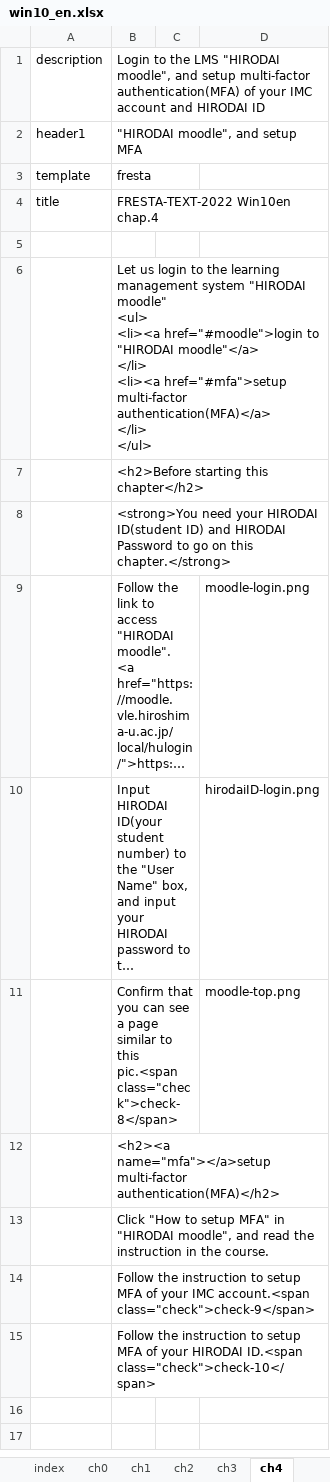
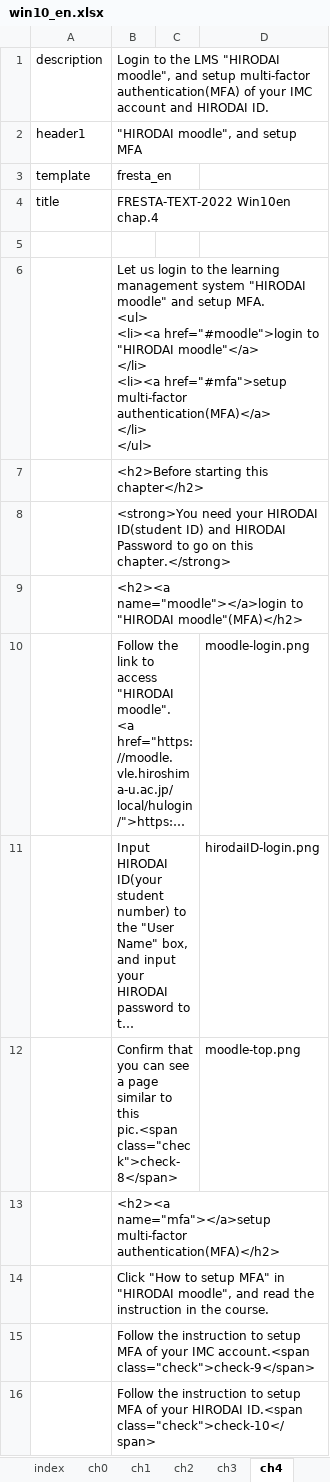
Before and after one commit to gnutar/fresta, an Excel workbook: win10_en.xlsx, sheet ch4, drawn as a sheet; long unchanged cells end in …; values as stored, in another font and other column widths than the file's, no borders; ↵ is a line break in a cell; the diff names each change by its address in the sheet, - before the commit and + after, or states it on an @@ line.

Commit message:
fix some form error in win10_en

```diff
--- a/win10_en.xlsx (sheet ch4)
+++ b/win10_en.xlsx (sheet ch4)
-B1: …and HIRODAI ID
+B1: …and HIRODAI ID.
-B3: fresta
+B3: fresta_en
-B6: …"HIRODAI moodle" ↵ <ul> ↵ <li><a…
+B6: …"HIRODAI moodle" and setup MFA. ↵ <ul> ↵ <li><a…
+row 9:  | <h2><a name="moodle"></a>login to "HIRODAI moodle"(MFA)</h2>
```
Also changed, not shown: sheet ch7.
